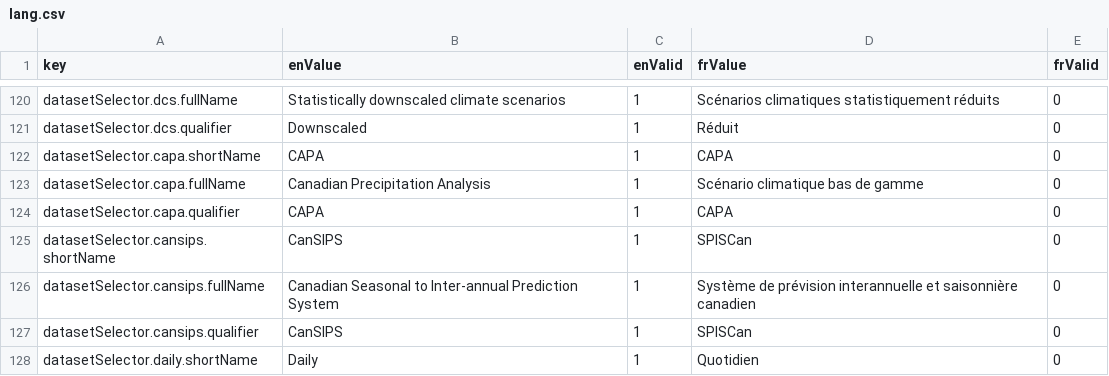
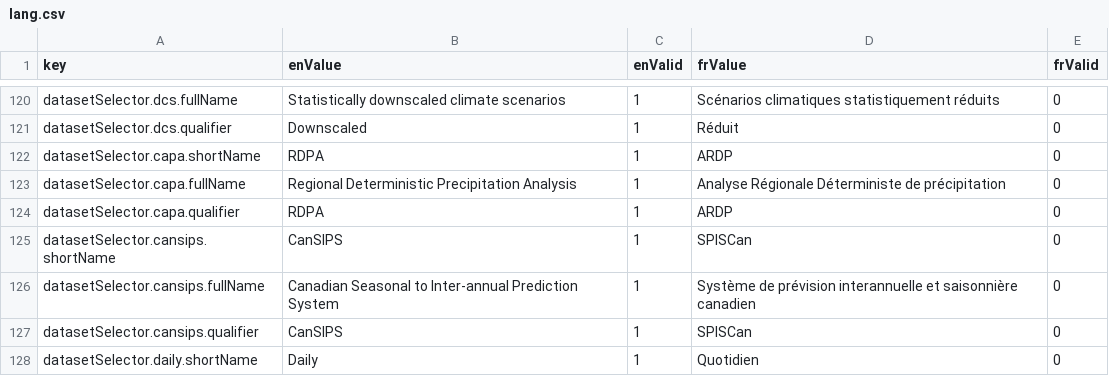
Before and after one commit to milespetrov/cccs, a CSV file: src/lang/lang.csv, drawn as a sheet; only a part is shown, gaps mark what is left out; the diff covers the shown part only.

Commit message:
Text descriptions updated based on provided excel spreadsheet

```diff
--- a/src/lang/lang.csv
+++ b/src/lang/lang.csv
@@ -123,5 +123,5 @@ datasetSelector.dcs.fullName,Statistically downscaled climate scenarios,1,Scéna
 datasetSelector.dcs.qualifier,Downscaled,1,Réduit,0
-datasetSelector.capa.shortName,CAPA,1,CAPA,0
-datasetSelector.capa.fullName,Canadian Precipitation Analysis,1,Scénario climatique bas de gamme,0
-datasetSelector.capa.qualifier,CAPA,1,CAPA,0
+datasetSelector.capa.shortName,RDPA,1,ARDP,0
+datasetSelector.capa.fullName,Regional Deterministic Precipitation Analysis,1,Analyse Régionale Déterministe de précipitation,0
+datasetSelector.capa.qualifier,RDPA,1,ARDP,0
 datasetSelector.cansips.shortName,CanSIPS,1,SPISCan,0
```
Also changed, not shown: 8 edited cells elsewhere in this file.
